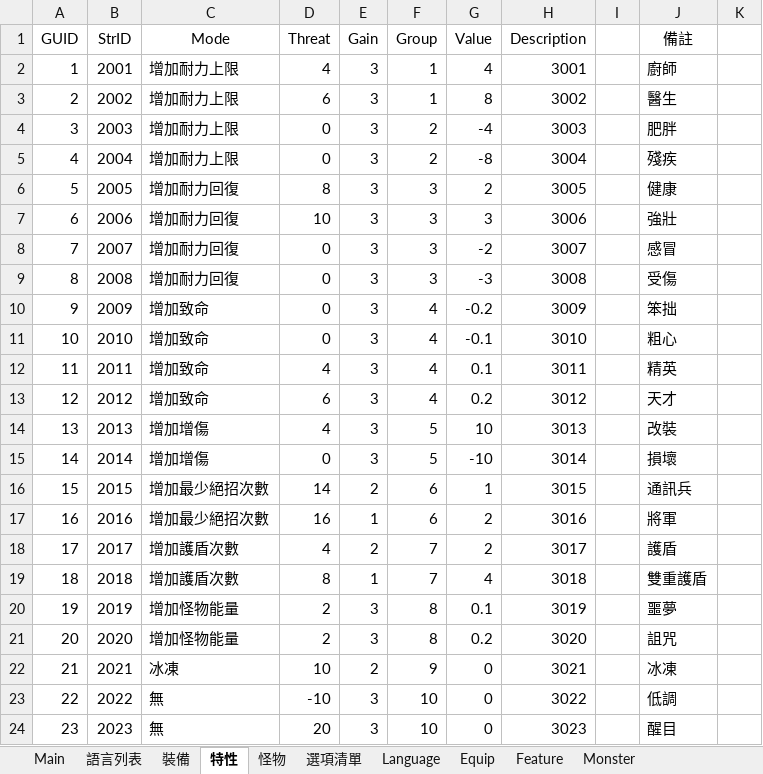
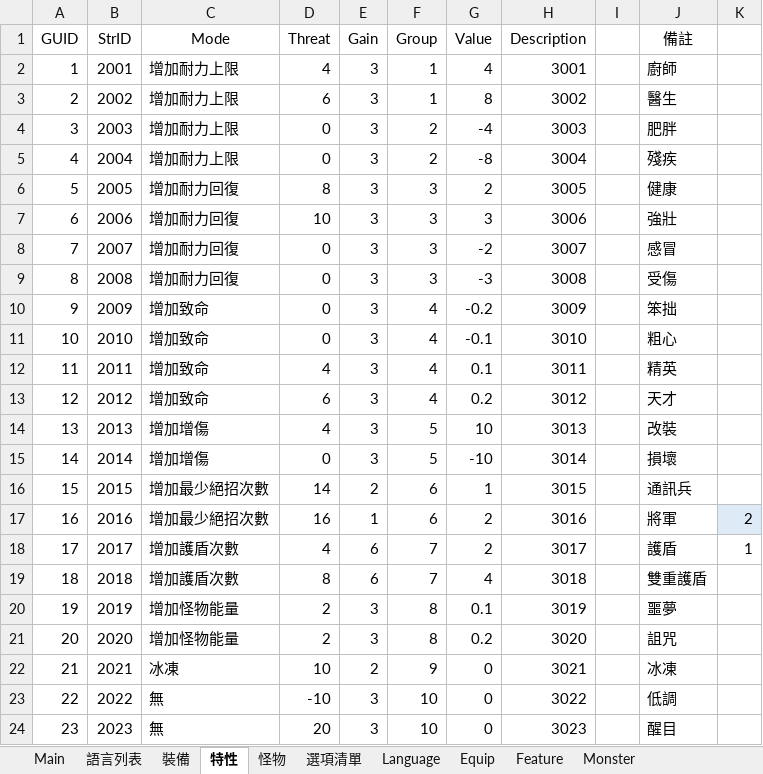
Before and after one commit to yinweli/project_acg, an Excel workbook: Doc/dbf.xlsm, sheet 特性, drawn as a sheet; values as stored, in another font and other column widths than the file's, no borders; table styles not drawn; the diff names each change by its address in the sheet, - before the commit and + after, or states it on an @@ line.

```diff
--- a/Doc/dbf.xlsm (sheet 特性)
+++ b/Doc/dbf.xlsm (sheet 特性)
-K17: (empty)
+K17: 2
-K17 fill: none
+K17 fill: #DEEBF7
-E18 (Gain): 2
+E18 (Gain): 6
-K18: (empty)
+K18: 1
-E19 (Gain): 1
+E19 (Gain): 6
```
Also changed, not shown: sheet Feature, 1 other file.
